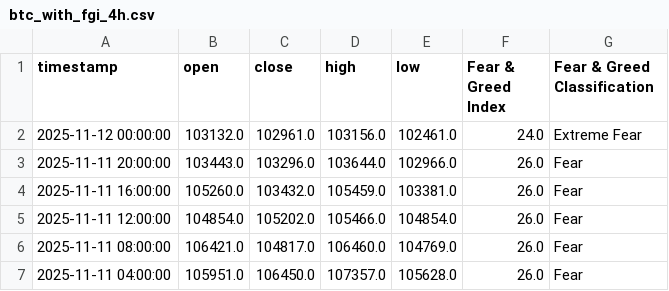
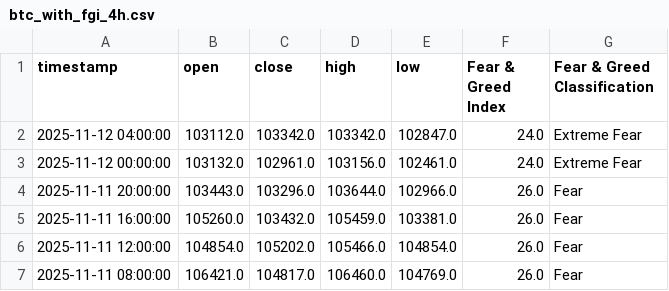
Before and after one commit to MetalGrey/btc-fgi-daily-2020, a CSV file: datasets/btc_with_fgi_4h.csv, drawn as a sheet; only a part is shown; the shorter side is filled out with more unchanged rows.

```diff
--- a/datasets/btc_with_fgi_4h.csv
+++ b/datasets/btc_with_fgi_4h.csv
@@ -1,2 +1,3 @@
 timestamp,open,close,high,low,Fear & Greed Index,Fear & Greed Classification
+2025-11-12 04:00:00,103112.0,103342.0,103342.0,102847.0,24.0,Extreme Fear
 2025-11-12 00:00:00,103132.0,102961.0,103156.0,102461.0,24.0,Extreme Fear
```
